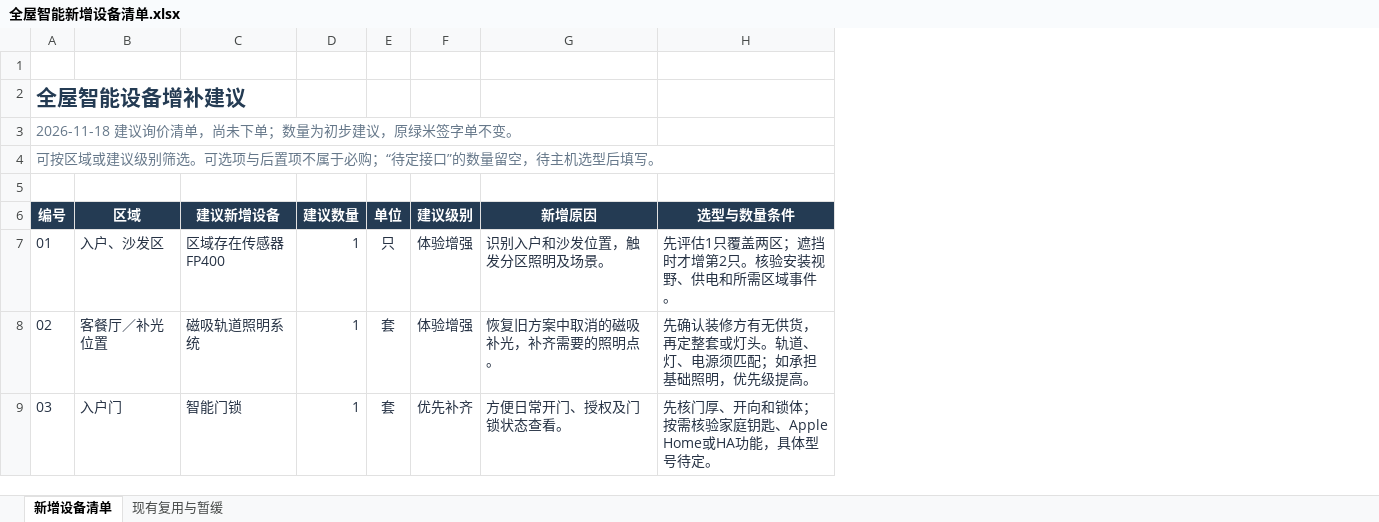
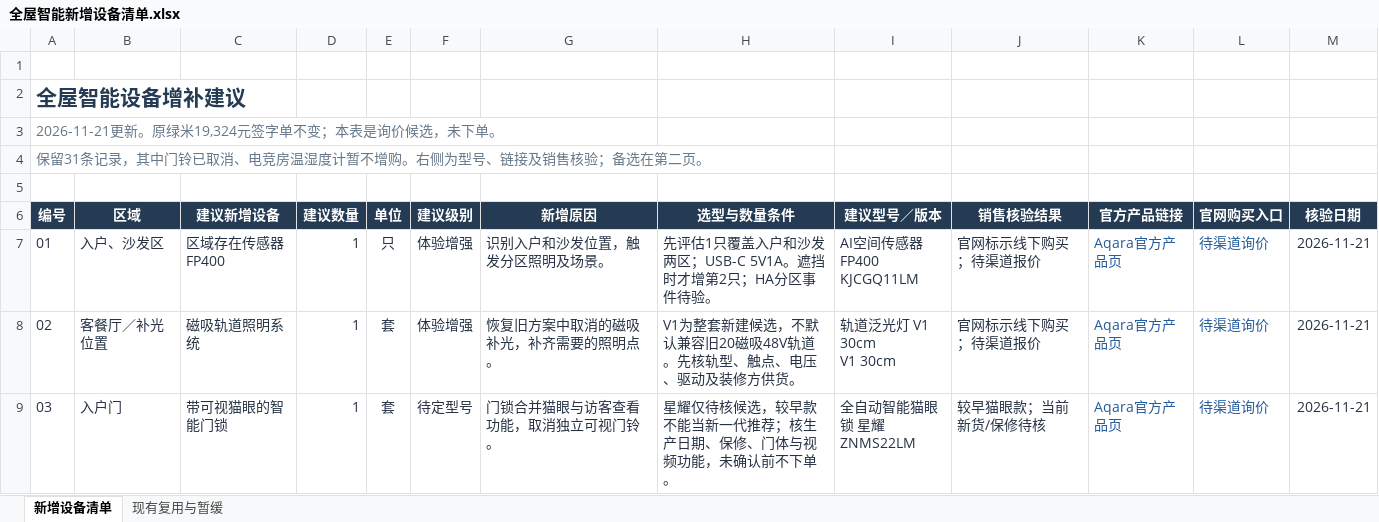
Before and after one commit to QZSAMA/AgentHomeAssistant, an Excel workbook: outputs/aqara-supplement-20261118/全屋智能新增设备清单.xlsx, sheet 新增设备清单, drawn as a sheet; only a part is shown; values as stored, in another font and other column widths than the file's, no borders; conditional formats and table styles not drawn; ↵ is a line break in a cell; the diff covers the shown part only; the diff names each change by its address in the sheet, - before the commit and + after, or states it on an @@ line.

Commit message:
docs: verify Aqara supplement models and record AUPU integration

```diff
--- a/outputs/aqara-supplement-20261118/全屋智能新增设备清单.xlsx (sheet 新增设备清单)
+++ b/outputs/aqara-supplement-20261118/全屋智能新增设备清单.xlsx (sheet 新增设备清单)
+column I (建议型号／版本), rows 7-9: AI空间传感器 FP400 ↵ KJCGQ11LM | 轨道泛光灯 V1 30cm ↵ V1 30cm | 全自动智能猫眼锁 星耀 ↵ ZNMS22LM
+column J (销售核验结果), rows 7-9: 官网标示线下购买；待渠道报价 | 官网标示线下购买；待渠道报价 | 较早猫眼款；当前新货/保修待核
+column K (官方产品链接), rows 7-9: all Aqara官方产品页
+column L (官网购买入口), rows 7-9: all 待渠道询价
+column M (核验日期), rows 7-9: all 2026-11-21
-A3 (编号): 2026-11-18 建议询价清单，尚未下单；数量为初步建议，原绿米签字单不变。
+A3 (编号): 2026-11-21更新。原绿米19,324元签字单不变；本表是询价候选，未下单。
-A4 (编号): 可按区域或建议级别筛选。可选项与后置项不属于必购；“待定接口”的数量留空，待主机选型后填写。
+A4 (编号): 保留31条记录，其中门铃已取消、电竞房温湿度计暂不增购。右侧为型号、链接及销售核验；备选在第二页。
-H7 (选型与数量条件): 先评估1只覆盖两区；遮挡时才增第2只。核验安装视野、供电和所需区域事件。
+H7 (选型与数量条件): 先评估1只覆盖入户和沙发两区；USB-C 5V1A。遮挡时才增第2只；HA分区事件待验。
-H8 (选型与数量条件): 先确认装修方有无供货，再定整套或灯头。轨道、灯、电源须匹配；如承担基础照明，优先级提高。
+H8 (选型与数量条件): V1为整套新建候选，不默认兼容旧20磁吸48V轨道。先核轨型、触点、电压、驱动及装修方供货。
-C9 (建议新增设备): 智能门锁
+C9 (建议新增设备): 带可视猫眼的智能门锁
-F9 (建议级别): 优先补齐
+F9 (建议级别): 待定型号
-G9 (新增原因): 方便日常开门、授权及门锁状态查看。
+G9 (新增原因): 门锁合并猫眼与访客查看功能，取消独立可视门铃。
-H9 (选型与数量条件): 先核门厚、开向和锁体；按需核验家庭钥匙、Apple Home或HA功能，具体型号待定。
+H9 (选型与数量条件): 星耀仅待核候选，较早款不能当新一代推荐；核生产日期、保修、门体与视频功能，未确认前不下单。
```
Also changed, not shown: 25 edited cells elsewhere in this sheet, sheet 现有复用与暂缓, 10 other files.
